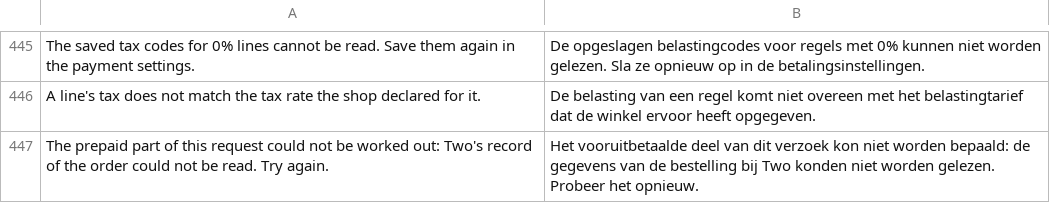
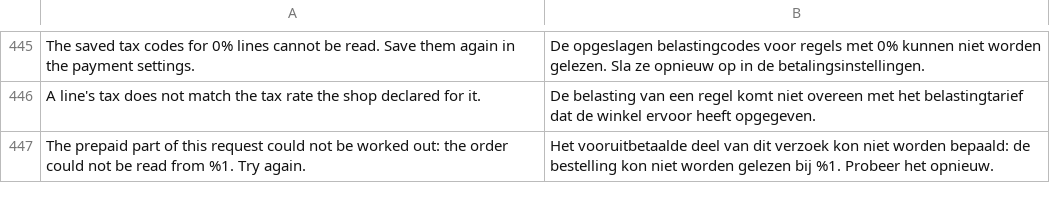
Before and after one commit to two-inc/magento-plugin, a CSV file: i18n/nl_NL.csv, drawn as a sheet; only a part is shown, gaps mark what is left out.

```diff
--- a/i18n/nl_NL.csv
+++ b/i18n/nl_NL.csv
@@ -446,2 +446,2 @@
 "A line's tax does not match the tax rate the shop declared for it.","De belasting van een regel komt niet overeen met het belastingtarief dat de winkel ervoor heeft opgegeven."
-"The prepaid part of this request could not be worked out: Two's record of the order could not be read. Try again.","Het vooruitbetaalde deel van dit verzoek kon niet worden bepaald: de gegevens van de bestelling bij Two konden niet worden gelezen. Probeer het opnieuw."
+"The prepaid part of this request could not be worked out: the order could not be read from %1. Try again.","Het vooruitbetaalde deel van dit verzoek kon niet worden bepaald: de bestelling kon niet worden gelezen bij %1. Probeer het opnieuw."
```
Also changed, not shown: i18n/es_ES.csv, i18n/nb_NO.csv, 2 other files.
